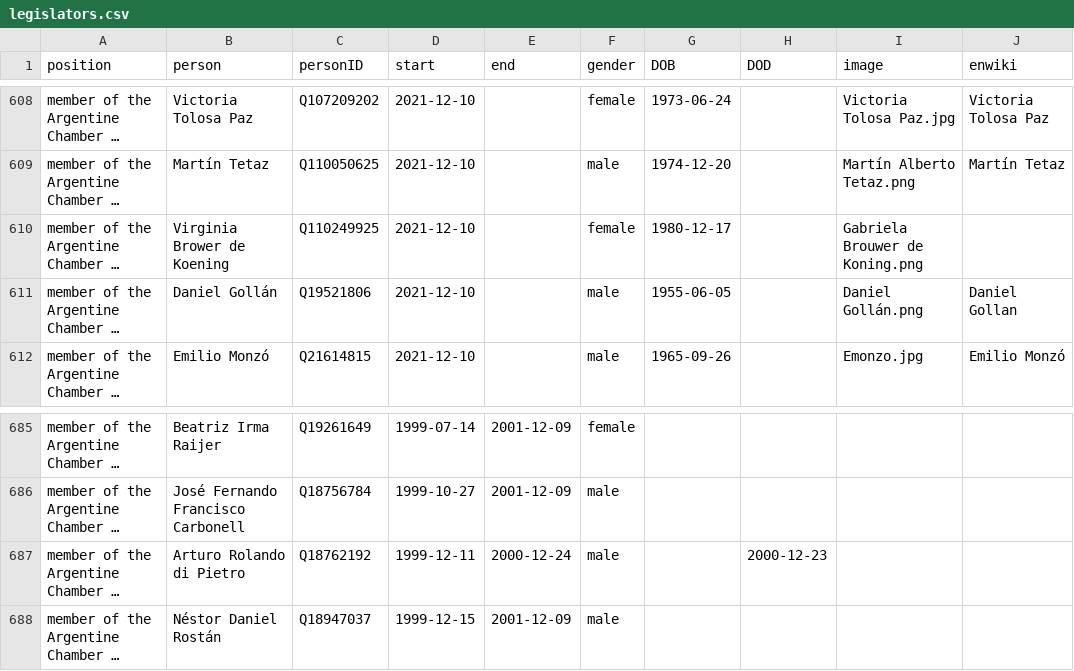
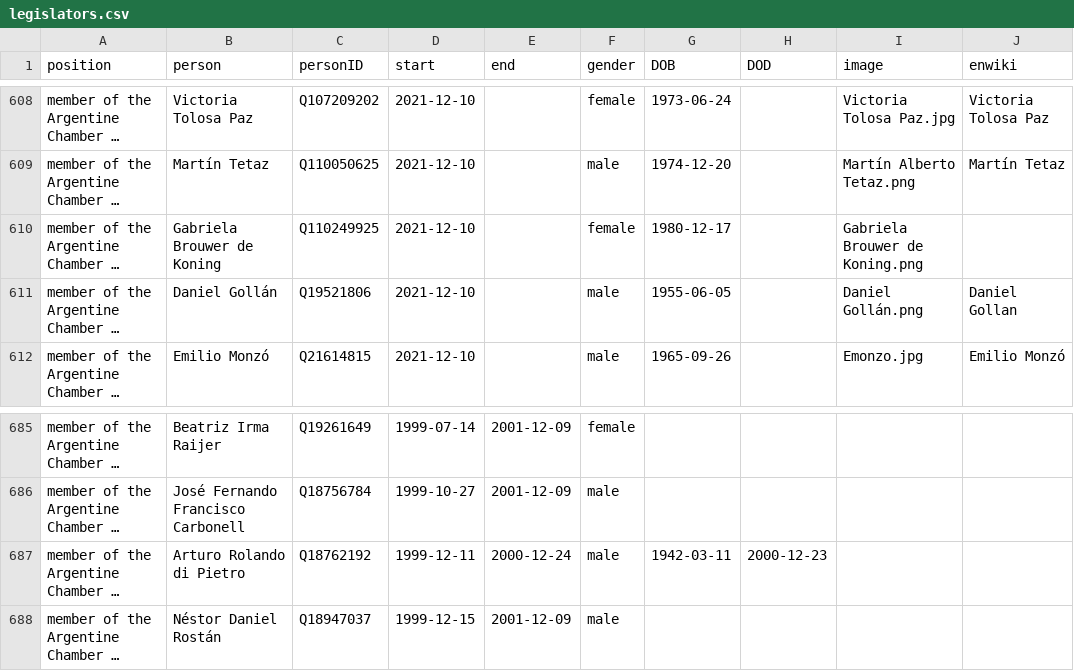
Before and after one commit to every-politician-scrapers/argentina-ministers, a CSV file: html/legislators.csv, drawn as a sheet; only a part is shown, gaps mark what is left out; long unchanged cells end in …; the diff names each change by its address in the sheet, - before the commit and + after, or states it on an @@ line.

```diff
--- a/html/legislators.csv
+++ b/html/legislators.csv
-B610 (person): Virginia Brower de Koening
+B610 (person): Gabriela Brouwer de Koning
-G687 (DOB): (empty)
+G687 (DOB): 1942-03-11
```
Also changed, not shown: html/holders21.csv, html/positions.csv.
